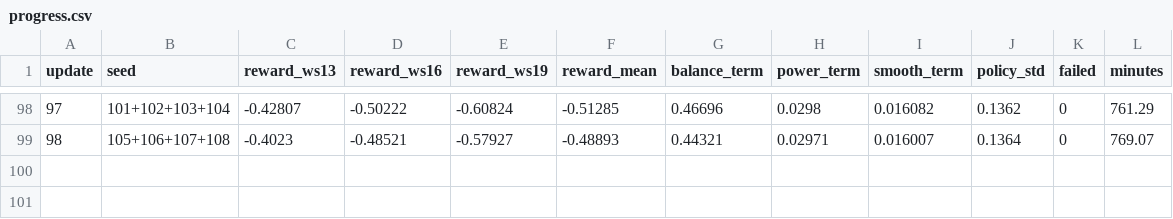
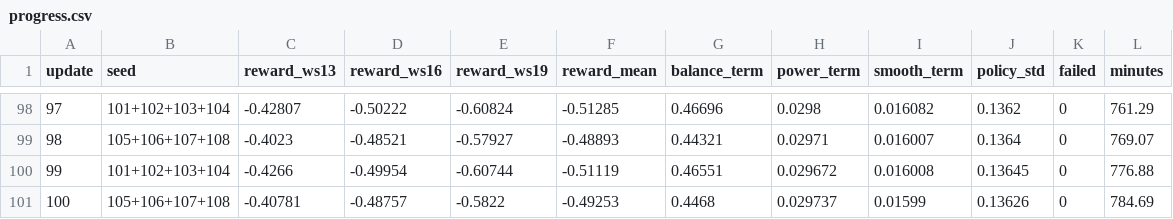
Before and after one commit to YongxiangLei/KAN-PPO-22MW-OPENFAST, a CSV file: results/kan_v2/progress.csv, drawn as a sheet; only a part is shown, gaps mark what is left out.

```diff
--- a/results/kan_v2/progress.csv
+++ b/results/kan_v2/progress.csv
@@ -99 +99,3 @@ update,seed,reward_ws13,reward_ws16,reward_ws19,reward_mean,balance_term,power_t
 98,105+106+107+108,-0.4023,-0.48521,-0.57927,-0.48893,0.44321,0.02971,0.016007,0.1364,0,769.07
+99,101+102+103+104,-0.4266,-0.49954,-0.60744,-0.51119,0.46551,0.029672,0.016008,0.13645,0,776.88
+100,105+106+107+108,-0.40781,-0.48757,-0.5822,-0.49253,0.4468,0.029737,0.01599,0.13626,0,784.69
```
Also changed, not shown: results/mlp_v1/progress.csv, results/mlp_v2/progress.csv, 6 other files.
